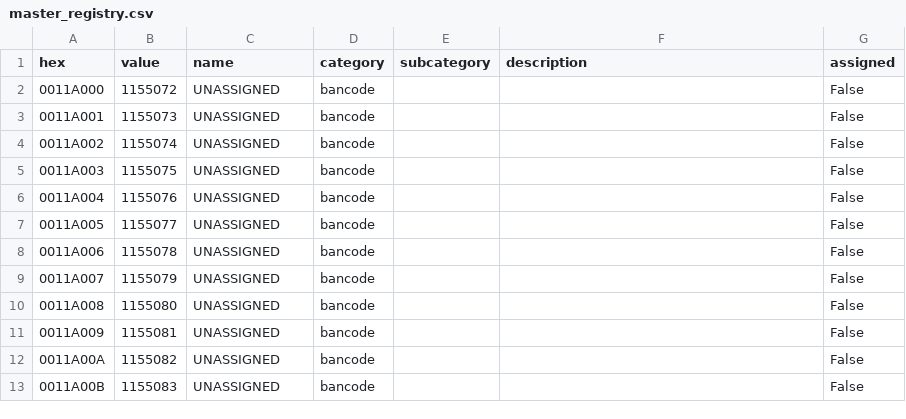
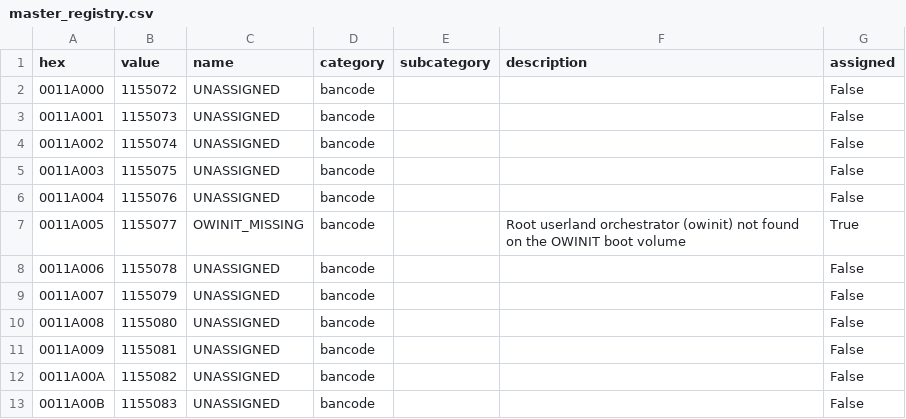
Before and after one commit to nexustribarixa-redaamakrane/BANcode, a CSV file: data/master_registry.csv, drawn as a sheet; only a part is shown.

Commit message:
feat: add OWINIT_MISSING code for root userland orchestrator not found

```diff
--- a/data/master_registry.csv
+++ b/data/master_registry.csv
@@ -6,3 +6,3 @@ hex,value,name,category,subcategory,description,assigned
 0011A004,1155076,UNASSIGNED,bancode,,,False
-0011A005,1155077,UNASSIGNED,bancode,,,False
+0011A005,1155077,OWINIT_MISSING,bancode,,Root userland orchestrator (owinit) not found on the OWINIT boot volume,True
 0011A006,1155078,UNASSIGNED,bancode,,,False
```
Also changed, not shown: 9 other files.
